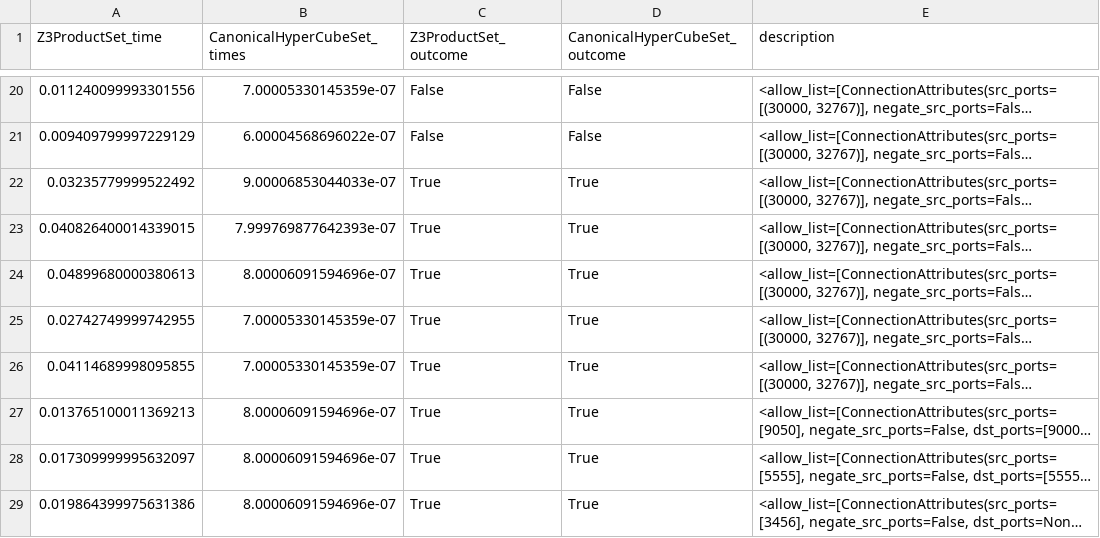
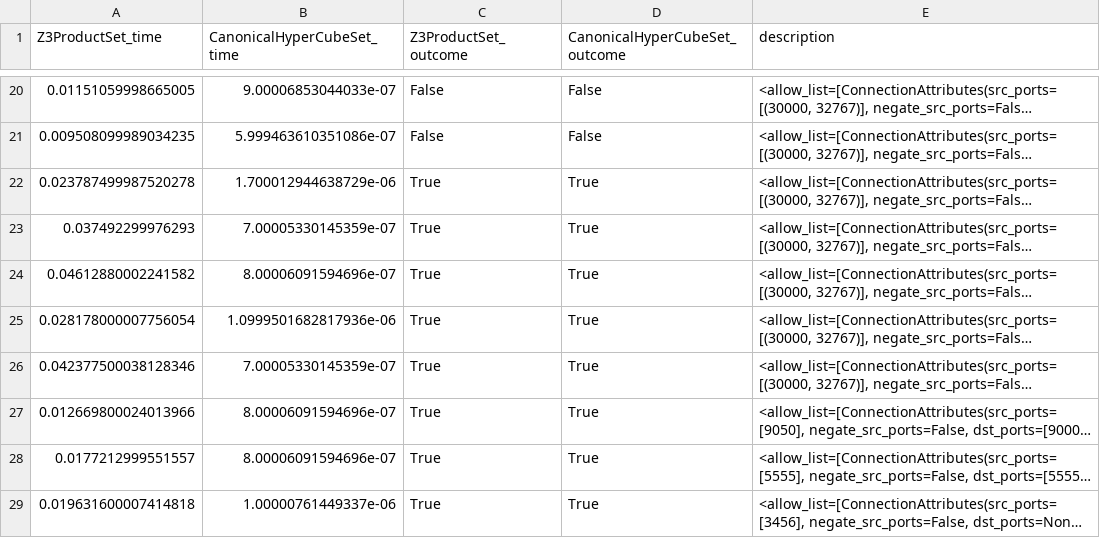
Before and after one commit to IBM/network-config-analyzer, a CSV file: smt_experiments/experiments/realistic_samples/emptiness_simple.csv, drawn as a sheet; only a part is shown, gaps mark what is left out; long unchanged cells end in …; the diff covers the shown part only; the diff names each change by its address in the sheet, - before the commit and + after, or states it on an @@ line.

```diff
--- a/smt_experiments/experiments/realistic_samples/emptiness_simple.csv
+++ b/smt_experiments/experiments/realistic_samples/emptiness_simple.csv
-B1: CanonicalHyperCubeSet_times
+B1: CanonicalHyperCubeSet_time
-A20 (Z3ProductSet_time): 0.011240099993301556
+A20 (Z3ProductSet_time): 0.01151059998665005
-B20 (CanonicalHyperCubeSet_time): 7.00005330145359e-07
+B20 (CanonicalHyperCubeSet_time): 9.00006853044033e-07
-A21 (Z3ProductSet_time): 0.009409799997229129
+A21 (Z3ProductSet_time): 0.009508099989034235
-B21 (CanonicalHyperCubeSet_time): 6.00004568696022e-07
+B21 (CanonicalHyperCubeSet_time): 5.999463610351086e-07
-A22 (Z3ProductSet_time): 0.03235779999522492
+A22 (Z3ProductSet_time): 0.023787499987520278
-B22 (CanonicalHyperCubeSet_time): 9.00006853044033e-07
+B22 (CanonicalHyperCubeSet_time): 1.700012944638729e-06
-A23 (Z3ProductSet_time): 0.040826400014339015
+A23 (Z3ProductSet_time): 0.037492299976293
-B23 (CanonicalHyperCubeSet_time): 7.999769877642393e-07
+B23 (CanonicalHyperCubeSet_time): 7.00005330145359e-07
-A24 (Z3ProductSet_time): 0.04899680000380613
+A24 (Z3ProductSet_time): 0.04612880002241582
-A25 (Z3ProductSet_time): 0.02742749999742955
+A25 (Z3ProductSet_time): 0.028178000007756054
-B25 (CanonicalHyperCubeSet_time): 7.00005330145359e-07
+B25 (CanonicalHyperCubeSet_time): 1.0999501682817936e-06
-A26 (Z3ProductSet_time): 0.04114689998095855
+A26 (Z3ProductSet_time): 0.042377500038128346
-A27 (Z3ProductSet_time): 0.013765100011369213
+A27 (Z3ProductSet_time): 0.012669800024013966
-A28 (Z3ProductSet_time): 0.017309999995632097
+A28 (Z3ProductSet_time): 0.0177212999551557
-A29 (Z3ProductSet_time): 0.019864399975631386
+A29 (Z3ProductSet_time): 0.019631600007414818
-B29 (CanonicalHyperCubeSet_time): 8.00006091594696e-07
+B29 (CanonicalHyperCubeSet_time): 1.00000761449337e-06
```
Also changed, not shown: 1 added row, 1 removed row and 46 edited cells elsewhere in this file, smt_experiments/experiments/realistic_samples/creation_simple.csv, smt_experiments/experiments/realistic_samples/emptiness+creation_simple.csv, 57 other files.
